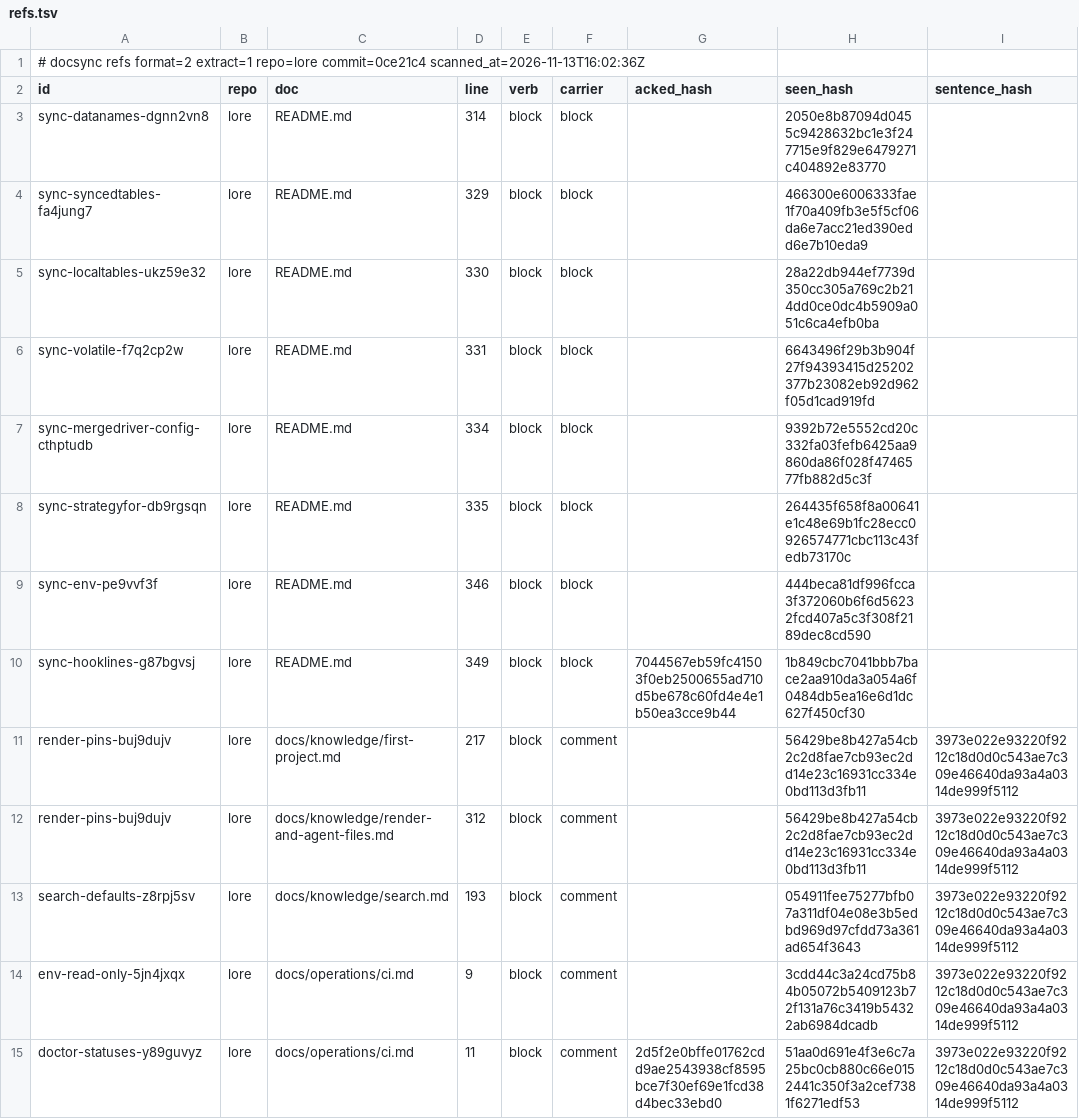
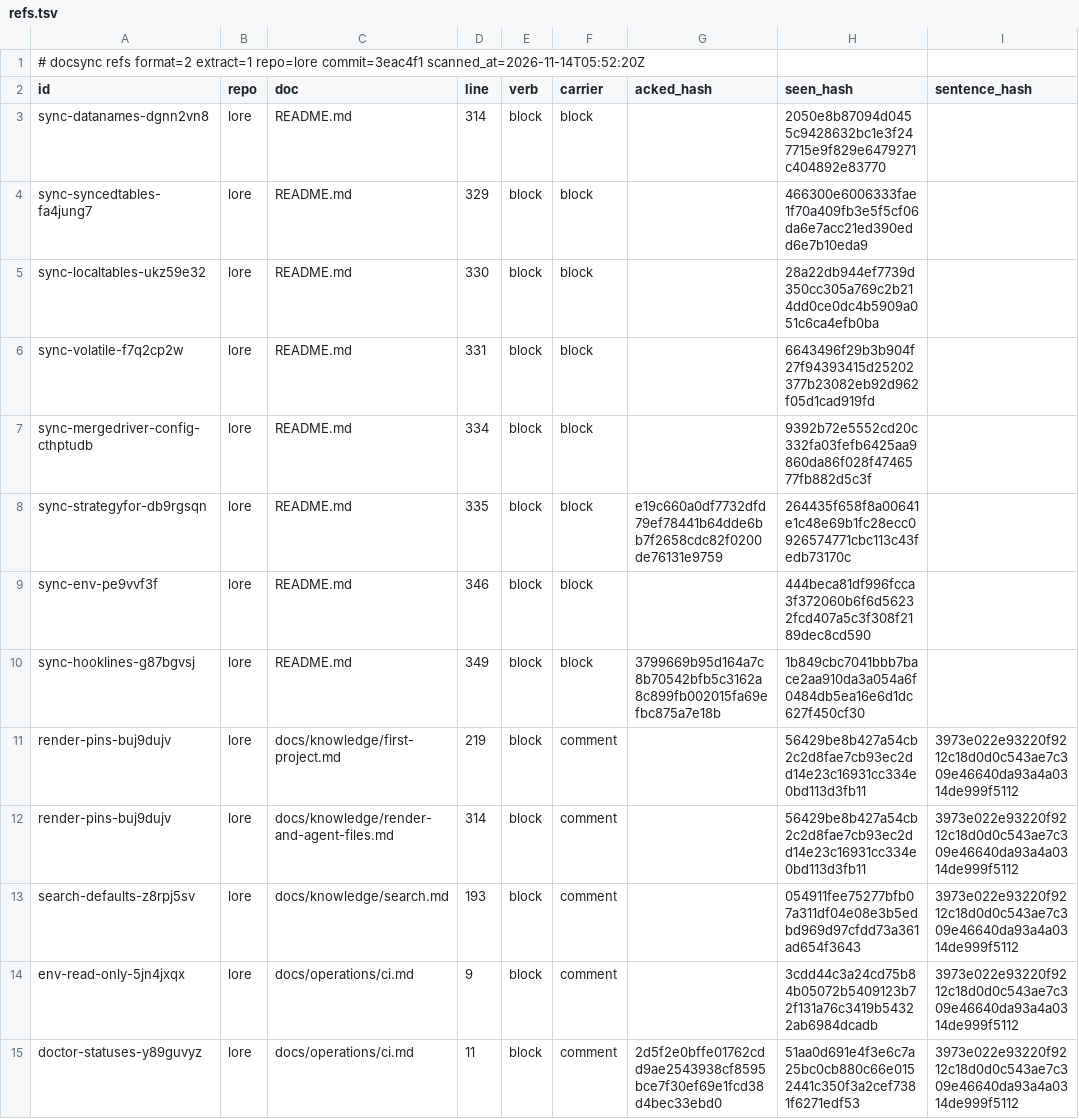
Before and after one commit to thesatellite-ai/lore, a TSV file: .ds/refs.tsv, drawn as a sheet; only a part is shown; the diff covers the shown part only; the diff names each change by its address in the sheet, - before the commit and + after, or states it on an @@ line.

```diff
--- a/.ds/refs.tsv
+++ b/.ds/refs.tsv
-A1 (id): …extract=1 repo=lore commit=0ce21c4 scanned_at=2026-11-13T16:02:36Z
+A1 (id): …extract=1 repo=lore commit=3eac4f1 scanned_at=2026-11-14T05:52:20Z
-G8 (acked_hash): (empty)
+G8 (acked_hash): e19c660a0df7732dfd79ef78441b64dde6bb7f2658cdc82f0200de76131e9759
-G10 (acked_hash): 7044567eb59fc41503f0eb2500655ad710d5be678c60fd4e4e1b50ea3cce9b44
+G10 (acked_hash): 3799669b95d164a7c8b70542bfb5c3162a8c899fb002015fa69efbc875a7e18b
-D11 (line): 217
+D11 (line): 219
-D12 (line): 312
+D12 (line): 314
```
Also changed, not shown: 24 edited cells elsewhere in this file, .ds/acks.tsv, .ds/ledger.tsv, 25 other files.
